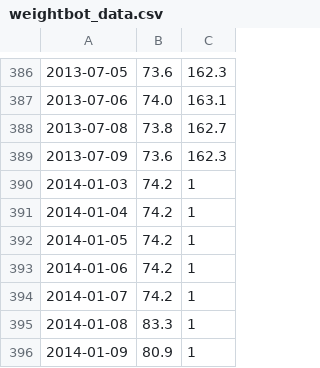
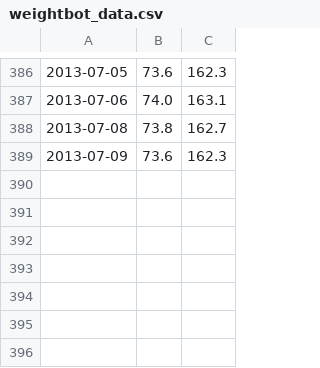
Before and after one commit to taylan/weight-monitor, a CSV file: weight-data/weightbot_data.csv, drawn as a sheet; only a part is shown, gaps mark what is left out; the diff names each change by its address in the sheet, - before the commit and + after, or states it on an @@ line.

Commit message:
Improved data loading from MyFitnessPal
Previously, there was a json file I manually obtained
which contained MyFitnessPal weight data. Since I'm
continuing to enter my weight on MFP while doing this
project, I needed a way to load the latest weight
data dynamically. Weightbot data is still obtained from
the csv file since it's static.

```diff
--- a/weight-data/weightbot_data.csv
+++ b/weight-data/weightbot_data.csv
-row 390: 2014-01-03 | 74.2 | 1
-row 391: 2014-01-04 | 74.2 | 1
-row 392: 2014-01-05 | 74.2 | 1
-row 393: 2014-01-06 | 74.2 | 1
-row 394: 2014-01-07 | 74.2 | 1
-row 395: 2014-01-08 | 83.3 | 1
-row 396: 2014-01-09 | 80.9 | 1
```
Also changed, not shown: 5 other files.
